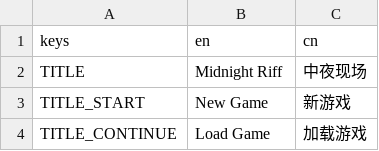
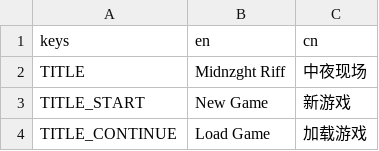
Before and after one commit to Project-Funk-Engine/ProjectFunkEngine, a CSV file: Globals/Translations/Translations.csv, drawn as a sheet; only a part is shown; the diff names each change by its address in the sheet, - before the commit and + after, or states it on an @@ line.

```diff
--- a/Globals/Translations/Translations.csv
+++ b/Globals/Translations/Translations.csv
-B2 (en): Midnight Riff
+B2 (en): Midnzght Riff
```
Also changed, not shown: 1 other file.
